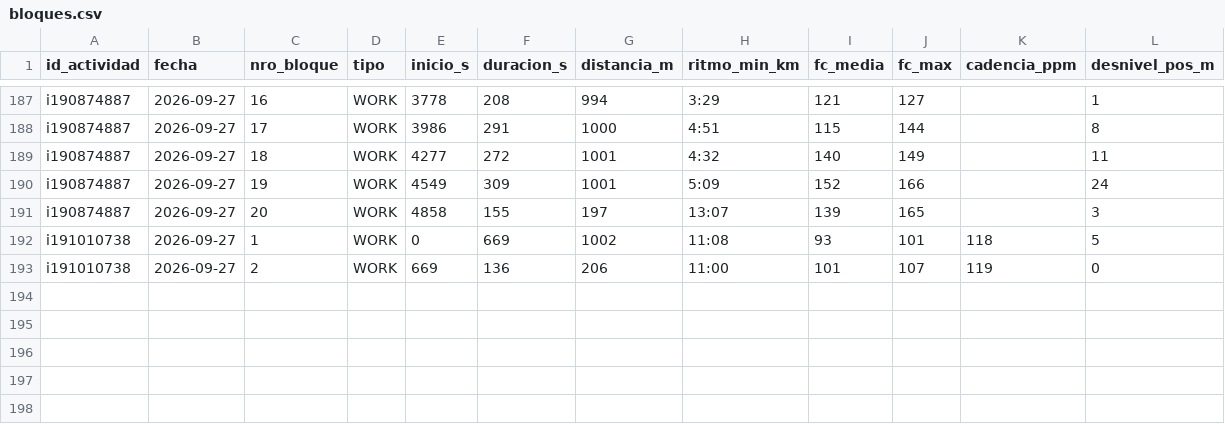
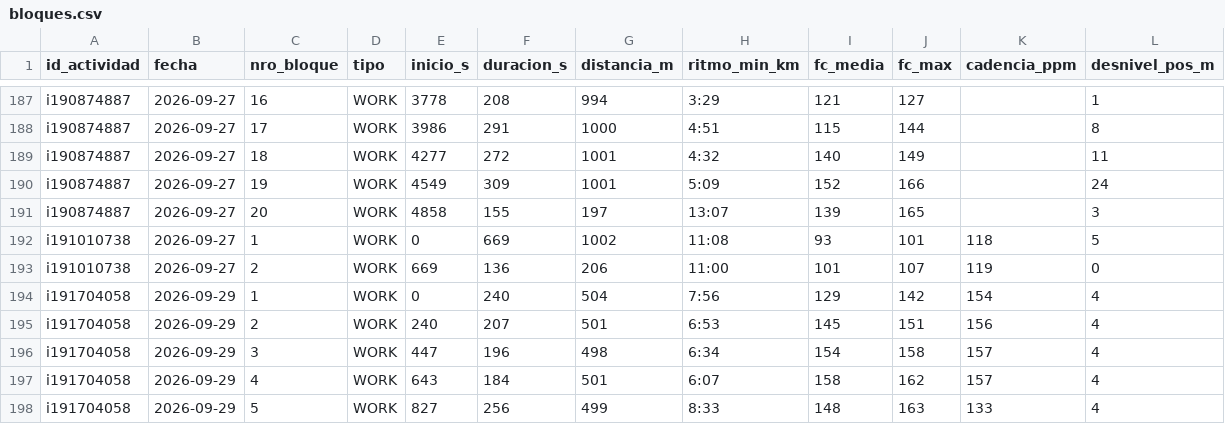
Before and after one commit to jpzingoni/stats-training, a CSV file: datos/bloques.csv, drawn as a sheet; only a part is shown, gaps mark what is left out.

```diff
--- a/datos/bloques.csv
+++ b/datos/bloques.csv
@@ -193 +193,6 @@ i191010738,2026-09-27,1,WORK,0,669,1002,11:08,93,101,118,5
 i191010738,2026-09-27,2,WORK,669,136,206,11:00,101,107,119,0
+i191704058,2026-09-29,1,WORK,0,240,504,7:56,129,142,154,4
+i191704058,2026-09-29,2,WORK,240,207,501,6:53,145,151,156,4
+i191704058,2026-09-29,3,WORK,447,196,498,6:34,154,158,157,4
+i191704058,2026-09-29,4,WORK,643,184,501,6:07,158,162,157,4
+i191704058,2026-09-29,5,WORK,827,256,499,8:33,148,163,133,4
```
Also changed, not shown: datos/actividades.csv, datos/bienestar.csv, 1 other file.
